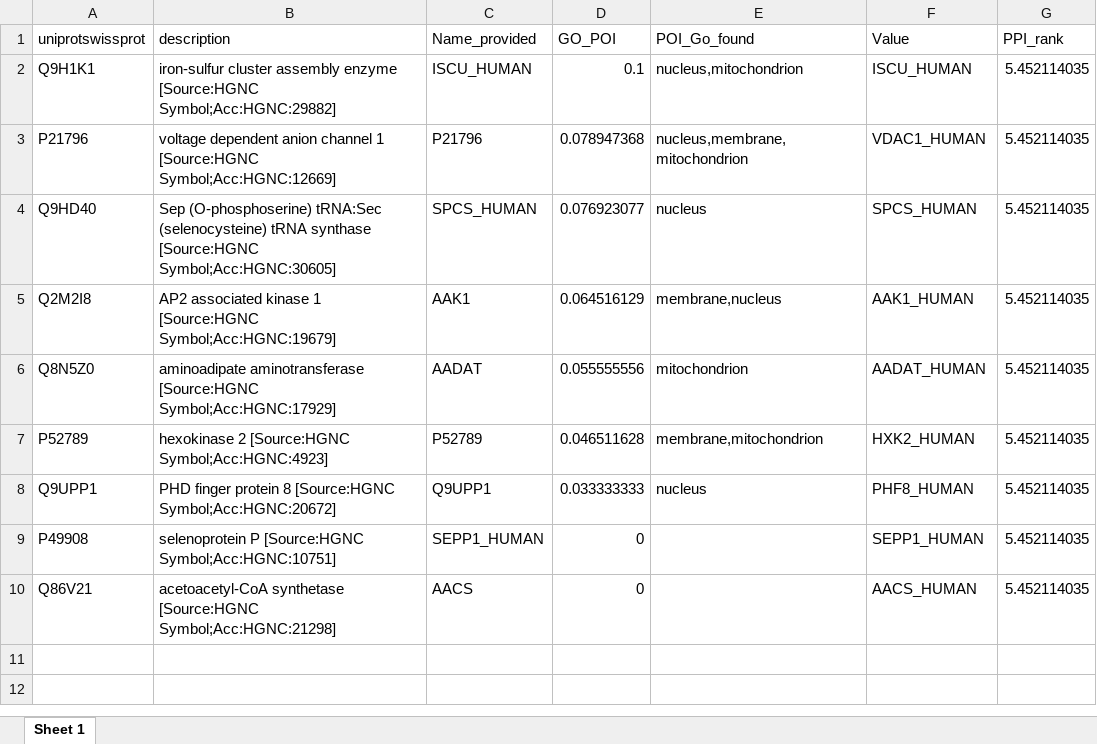
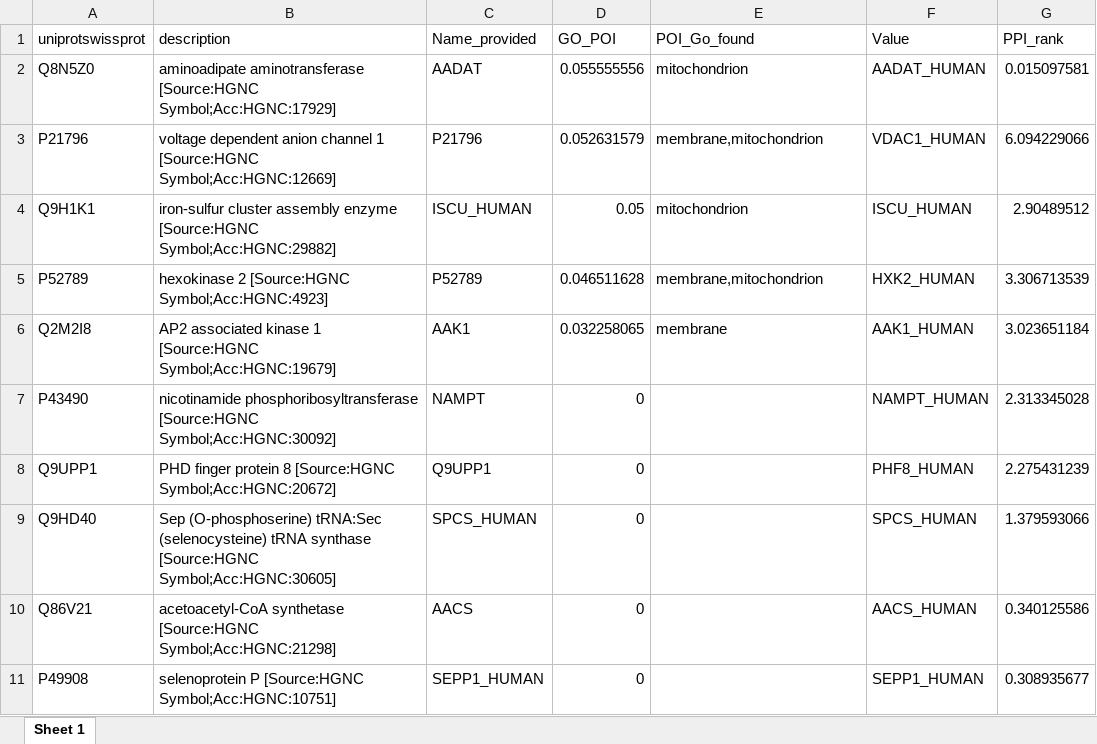
Before and after one commit to Skourtis/ConsensusDB, an Excel workbook: Project_Output/POIs_sorted.xlsx, sheet Sheet 1, drawn as a sheet; values as stored, in another font and other column widths than the file's, no borders; removed rows and columns are numbered as before the commit, all else as after; the diff names each change by its address in the sheet, - before the commit and + after, or states it on an @@ line.

Commit message:
Including NAMPT in POI

```diff
--- a/Project_Output/POIs_sorted.xlsx (sheet Sheet 1)
+++ b/Project_Output/POIs_sorted.xlsx (sheet Sheet 1)
-row 2: Q9H1K1 | iron-sulfur cluster assembly enzyme [Source:HGNC Symbol;Acc:HGNC:29882] | ISCU_HUMAN | 0.1 | nucleus,mitochondrion | ISCU_HUMAN | 5.452114035
-row 3: P21796 | voltage dependent anion channel 1 [Source:HGNC Symbol;Acc:HGNC:12669] | P21796 | 0.078947368 | nucleus,membrane,mitochondrion | VDAC1_HUMAN | 5.452114035
-row 4: Q9HD40 | Sep (O-phosphoserine) tRNA:Sec (selenocysteine) tRNA synthase [Source:HGNC Symbol;Acc:HGNC:30605] | SPCS_HUMAN | 0.076923077 | nucleus | SPCS_HUMAN | 5.452114035
-row 5: Q2M2I8 | AP2 associated kinase 1 [Source:HGNC Symbol;Acc:HGNC:19679] | AAK1 | 0.064516129 | membrane,nucleus | AAK1_HUMAN | 5.452114035
-G2 (PPI_rank): 5.452114035
+G2 (PPI_rank): 0.015097581
+row 3: P21796 | voltage dependent anion channel 1 [Source:HGNC Symbol;Acc:HGNC:12669] | P21796 | 0.052631579 | membrane,mitochondrion | VDAC1_HUMAN | 6.094229066
+row 4: Q9H1K1 | iron-sulfur cluster assembly enzyme [Source:HGNC Symbol;Acc:HGNC:29882] | ISCU_HUMAN | 0.05 | mitochondrion | ISCU_HUMAN | 2.90489512
-G5 (PPI_rank): 5.452114035
+G5 (PPI_rank): 3.306713539
+row 6: Q2M2I8 | AP2 associated kinase 1 [Source:HGNC Symbol;Acc:HGNC:19679] | AAK1 | 0.032258065 | membrane | AAK1_HUMAN | 3.023651184
+row 7: P43490 | nicotinamide phosphoribosyltransferase [Source:HGNC Symbol;Acc:HGNC:30092] | NAMPT | 0 |  | NAMPT_HUMAN | 2.313345028
-D8 (GO_POI): 0.033333333
+D8 (GO_POI): 0
-E8 (POI_Go_found): nucleus
+E8 (POI_Go_found): (empty)
-G8 (PPI_rank): 5.452114035
+G8 (PPI_rank): 2.275431239
-row 9: P49908 | selenoprotein P [Source:HGNC Symbol;Acc:HGNC:10751] | SEPP1_HUMAN | 0 |  | SEPP1_HUMAN | 5.452114035
+row 9: Q9HD40 | Sep (O-phosphoserine) tRNA:Sec (selenocysteine) tRNA synthase [Source:HGNC Symbol;Acc:HGNC:30605] | SPCS_HUMAN | 0 |  | SPCS_HUMAN | 1.379593066
-G10 (PPI_rank): 5.452114035
+G10 (PPI_rank): 0.340125586
+row 11: P49908 | selenoprotein P [Source:HGNC Symbol;Acc:HGNC:10751] | SEPP1_HUMAN | 0 |  | SEPP1_HUMAN | 0.308935677
```
Also changed, not shown: Project_Datasets/POIS.xlsx, 2 other files.
